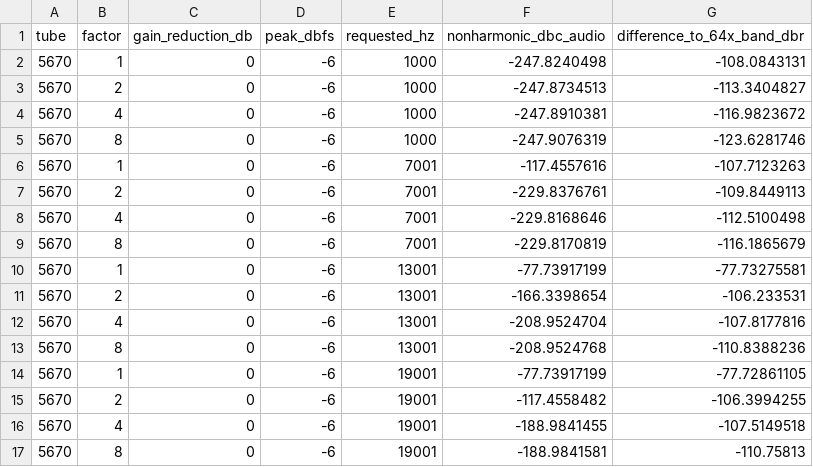
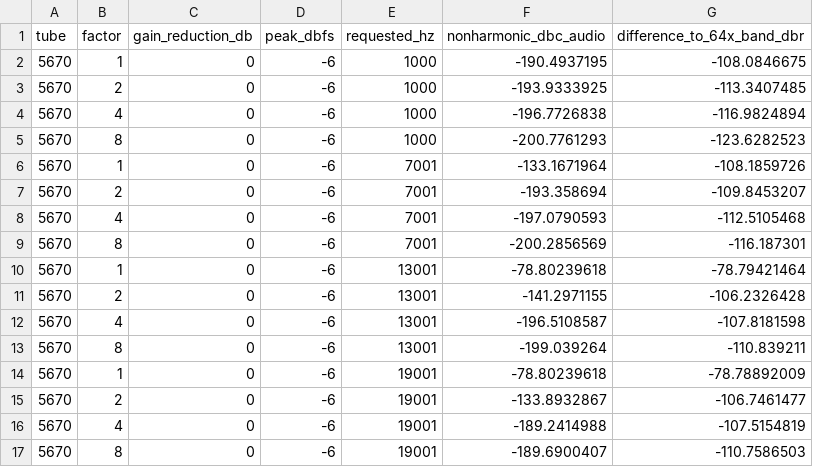
Before and after one commit to MixesbyNora/Pjuce-nora, a CSV file: docs/measurements/gain_tube/gain_tube_aliasing.csv, drawn as a sheet; only a part is shown; the diff covers the shown part only.

```diff
--- a/docs/measurements/gain_tube/gain_tube_aliasing.csv
+++ b/docs/measurements/gain_tube/gain_tube_aliasing.csv
@@ -1,17 +1,17 @@
 tube,factor,gain_reduction_db,peak_dbfs,requested_hz,nonharmonic_dbc_audio,difference_to_64x_band_dbr
-5670,1,0,-6,1000,-247.8240498,-108.0843131
-5670,2,0,-6,1000,-247.8734513,-113.3404827
-5670,4,0,-6,1000,-247.8910381,-116.9823672
-5670,8,0,-6,1000,-247.9076319,-123.6281746
-5670,1,0,-6,7001,-117.4557616,-107.7123263
-5670,2,0,-6,7001,-229.8376761,-109.8449113
-5670,4,0,-6,7001,-229.8168646,-112.5100498
-5670,8,0,-6,7001,-229.8170819,-116.1865679
-5670,1,0,-6,13001,-77.73917199,-77.73275581
-5670,2,0,-6,13001,-166.3398654,-106.233531
-5670,4,0,-6,13001,-208.9524704,-107.8177816
-5670,8,0,-6,13001,-208.9524768,-110.8388236
-5670,1,0,-6,19001,-77.73917199,-77.72861105
-5670,2,0,-6,19001,-117.4558482,-106.3994255
-5670,4,0,-6,19001,-188.9841455,-107.5149518
-5670,8,0,-6,19001,-188.9841581,-110.75813
+5670,1,0,-6,1000,-190.4937195,-108.0846675
+5670,2,0,-6,1000,-193.9333925,-113.3407485
+5670,4,0,-6,1000,-196.7726838,-116.9824894
+5670,8,0,-6,1000,-200.7761293,-123.6282523
+5670,1,0,-6,7001,-133.1671964,-108.1859726
+5670,2,0,-6,7001,-193.358694,-109.8453207
+5670,4,0,-6,7001,-197.0790593,-112.5105468
+5670,8,0,-6,7001,-200.2856569,-116.187301
+5670,1,0,-6,13001,-78.80239618,-78.79421464
+5670,2,0,-6,13001,-141.2971155,-106.2326428
+5670,4,0,-6,13001,-196.5108587,-107.8181598
+5670,8,0,-6,13001,-199.039264,-110.839211
+5670,1,0,-6,19001,-78.80239618,-78.78892009
+5670,2,0,-6,19001,-133.8932867,-106.7461477
+5670,4,0,-6,19001,-189.2414988,-107.5154819
+5670,8,0,-6,19001,-189.6900407,-110.7586503
```
Also changed, not shown: 89 edited cells elsewhere in this file, docs/measurements/gain_tube/gain_tube_cpu.csv, docs/measurements/gain_tube/gain_tube_thd.csv, 48 other files.
